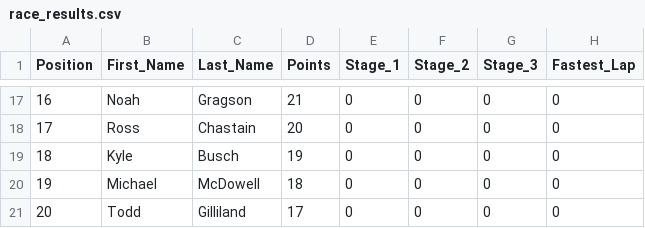
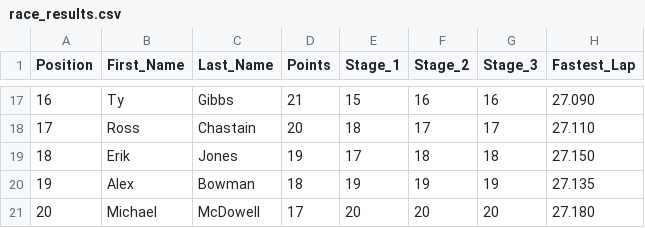
Before and after one commit to jsaxon2/NASCARUpdatePoints, a CSV file: race_results.csv, drawn as a sheet; only a part is shown, gaps mark what is left out; the diff covers the shown part only.

```diff
--- a/race_results.csv
+++ b/race_results.csv
@@ -17,5 +17,5 @@ Position,First_Name,Last_Name,Points,Stage_1,Stage_2,Stage_3,Fastest_Lap
-16,Noah,Gragson,21,0,0,0,0
-17,Ross,Chastain,20,0,0,0,0
-18,Kyle,Busch,19,0,0,0,0
-19,Michael,McDowell,18,0,0,0,0
-20,Todd,Gilliland,17,0,0,0,0
+16,Ty,Gibbs,21,15,16,16,27.090
+17,Ross,Chastain,20,18,17,17,27.110
+18,Erik,Jones,19,17,18,18,27.150
+19,Alex,Bowman,18,19,19,19,27.135
+20,Michael,McDowell,17,20,20,20,27.180
```
Also changed, not shown: 154 edited cells elsewhere in this file.
